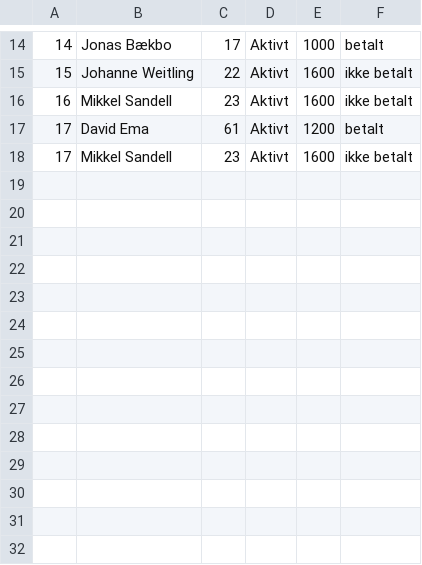
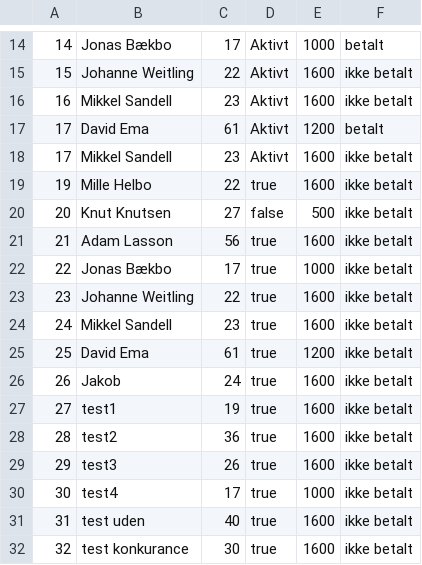
Before and after one commit to JonasBaekbo/Delfinen, a CSV file: data/subCharge.csv, drawn as a sheet; only a part is shown, gaps mark what is left out.

```diff
--- a/data/subCharge.csv
+++ b/data/subCharge.csv
@@ -18 +18,15 @@
 17;Mikkel Sandell; 23;Aktivt;1600;ikke betalt
+19;Mille Helbo; 22;true;1600;ikke betalt
+20;Knut Knutsen; 27;false;500;ikke betalt
+21;Adam Lasson; 56;true;1600;ikke betalt
+22;Jonas Bækbo; 17;true;1000;ikke betalt
+23;Johanne Weitling; 22;true;1600;ikke betalt
+24;Mikkel Sandell; 23;true;1600;ikke betalt
+25;David Ema; 61;true;1200;ikke betalt
+26;Jakob; 24;true;1600;ikke betalt
+27;test1; 19;true;1600;ikke betalt
+28;test2; 36;true;1600;ikke betalt
+29;test3; 26;true;1600;ikke betalt
+30;test4; 17;true;1000;ikke betalt
+31;test uden; 40;true;1600;ikke betalt
+32;test konkurance; 30;true;1600;ikke betalt
```
Also changed, not shown: 12 other files.
